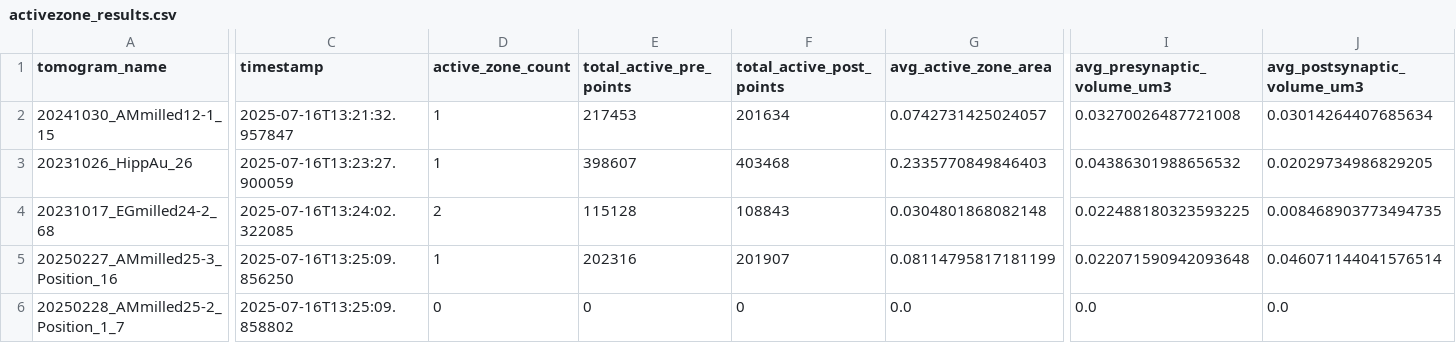
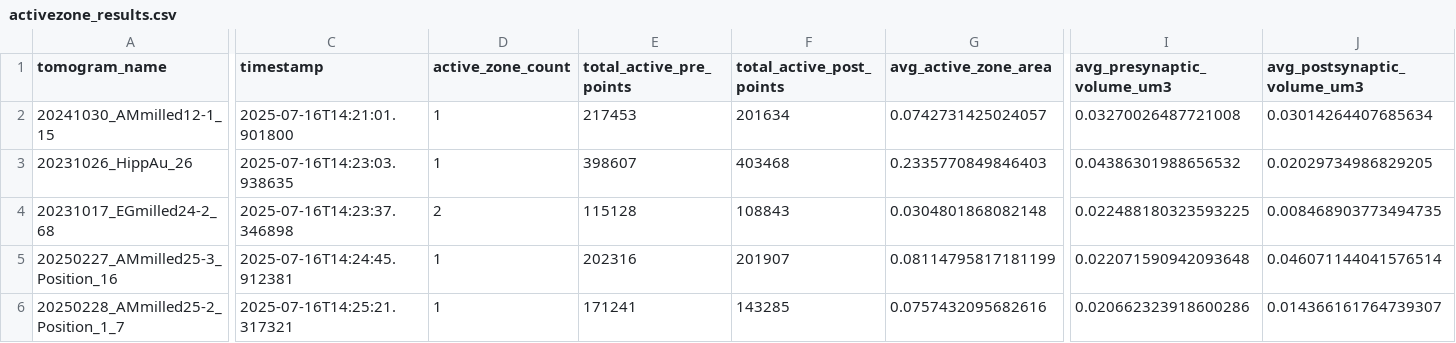
Before and after one commit to catler4/SynapticTomoTools, a CSV file: results/activezone_results.csv, drawn as a sheet; only a part is shown, gaps mark what is left out; the diff covers the shown part only; the diff names each change by its address in the sheet, - before the commit and + after, or states it on an @@ line.

```diff
--- a/results/activezone_results.csv
+++ b/results/activezone_results.csv
-C2 (timestamp): 2025-07-16T13:21:32.957847
+C2 (timestamp): 2025-07-16T14:21:01.901800
-C3 (timestamp): 2025-07-16T13:23:27.900059
+C3 (timestamp): 2025-07-16T14:23:03.938635
-C4 (timestamp): 2025-07-16T13:24:02.322085
+C4 (timestamp): 2025-07-16T14:23:37.346898
-C5 (timestamp): 2025-07-16T13:25:09.856250
+C5 (timestamp): 2025-07-16T14:24:45.912381
-C6 (timestamp): 2025-07-16T13:25:09.858802
+C6 (timestamp): 2025-07-16T14:25:21.317321
-D6 (active_zone_count): 0
+D6 (active_zone_count): 1
-E6 (total_active_pre_points): 0
+E6 (total_active_pre_points): 171241
-F6 (total_active_post_points): 0
+F6 (total_active_post_points): 143285
-G6 (avg_active_zone_area): 0.0
+G6 (avg_active_zone_area): 0.0757432095682616
-I6 (avg_presynaptic_volume_um3): 0.0
+I6 (avg_presynaptic_volume_um3): 0.020662323918600286
-J6 (avg_postsynaptic_volume_um3): 0.0
+J6 (avg_postsynaptic_volume_um3): 0.014366161764739307
```
Also changed, not shown: 7 edited cells elsewhere in this file, data/tomograms.csv, results/all_aunp_distances.csv, 20 other files.
